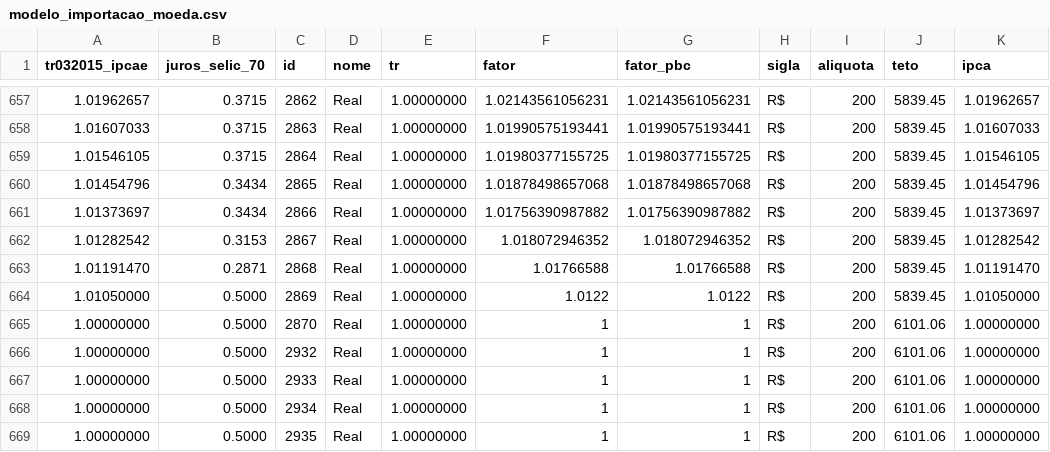
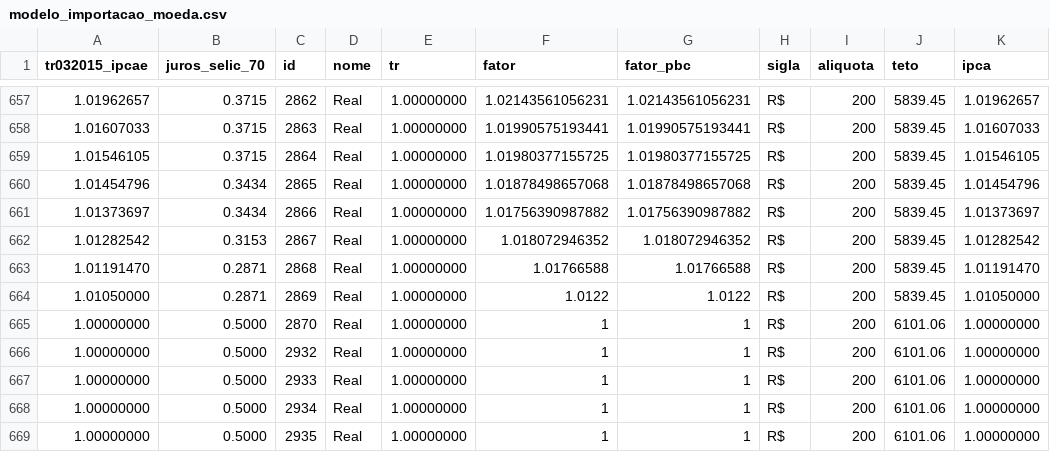
Before and after one commit to redsmedeiros/calculoprevidenciario, a CSV file: src/modelo_importacao_moeda.csv, drawn as a sheet; only a part is shown, gaps mark what is left out; the diff names each change by its address in the sheet, - before the commit and + after, or states it on an @@ line.

```diff
--- a/src/modelo_importacao_moeda.csv
+++ b/src/modelo_importacao_moeda.csv
-B664 (juros_selic_70): 0.5000
+B664 (juros_selic_70): 0.2871
```
Also changed, not shown: 1 other file.
